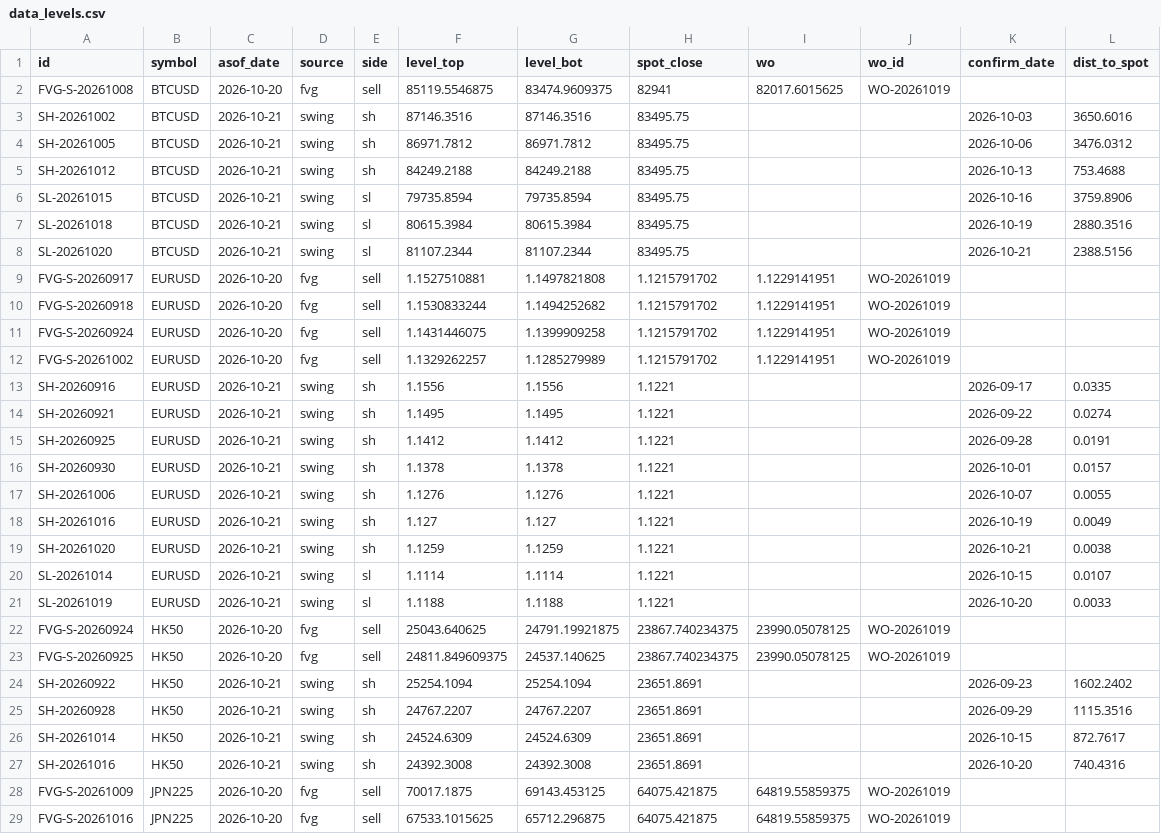
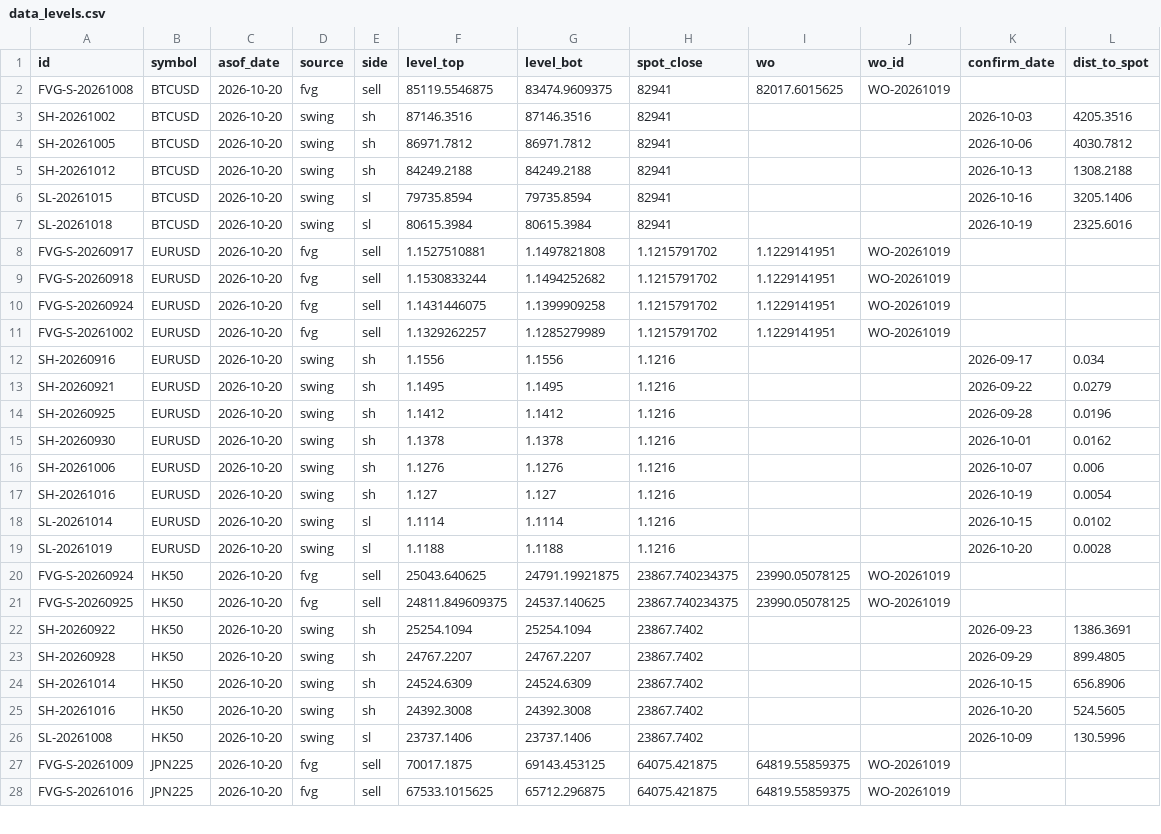
Before and after one commit to keenewong-ai/xauusd-bounce-list, a CSV file: data_levels.csv, drawn as a sheet; only a part is shown; the diff covers the shown part only.

Commit message:
Align levels B asof to 2026-10-20 (swing re-run)
FVG 10 + swing 27 = 37 active levels vs same spot date.

```diff
--- a/data_levels.csv
+++ b/data_levels.csv
@@ -2,8 +2,7 @@ id,symbol,asof_date,source,side,level_top,level_bot,spot_close,wo,wo_id,confirm_
 FVG-S-20261008,BTCUSD,2026-10-20,fvg,sell,85119.5546875,83474.9609375,82941,82017.6015625,WO-20261019,,
-SH-20261002,BTCUSD,2026-10-21,swing,sh,87146.3516,87146.3516,83495.75,,,2026-10-03,3650.6016
-SH-20261005,BTCUSD,2026-10-21,swing,sh,86971.7812,86971.7812,83495.75,,,2026-10-06,3476.0312
-SH-20261012,BTCUSD,2026-10-21,swing,sh,84249.2188,84249.2188,83495.75,,,2026-10-13,753.4688
-SL-20261015,BTCUSD,2026-10-21,swing,sl,79735.8594,79735.8594,83495.75,,,2026-10-16,3759.8906
-SL-20261018,BTCUSD,2026-10-21,swing,sl,80615.3984,80615.3984,83495.75,,,2026-10-19,2880.3516
-SL-20261020,BTCUSD,2026-10-21,swing,sl,81107.2344,81107.2344,83495.75,,,2026-10-21,2388.5156
+SH-20261002,BTCUSD,2026-10-20,swing,sh,87146.3516,87146.3516,82941,,,2026-10-03,4205.3516
+SH-20261005,BTCUSD,2026-10-20,swing,sh,86971.7812,86971.7812,82941,,,2026-10-06,4030.7812
+SH-20261012,BTCUSD,2026-10-20,swing,sh,84249.2188,84249.2188,82941,,,2026-10-13,1308.2188
+SL-20261015,BTCUSD,2026-10-20,swing,sl,79735.8594,79735.8594,82941,,,2026-10-16,3205.1406
+SL-20261018,BTCUSD,2026-10-20,swing,sl,80615.3984,80615.3984,82941,,,2026-10-19,2325.6016
 FVG-S-20260917,EURUSD,2026-10-20,fvg,sell,1.1527510881,1.1497821808,1.1215791702,1.1229141951,WO-20261019,,
@@ -12,17 +11,17 @@ FVG-S-20260924,EURUSD,2026-10-20,fvg,sell,1.1431446075,1.1399909258,1.1215791702
 FVG-S-20261002,EURUSD,2026-10-20,fvg,sell,1.1329262257,1.1285279989,1.1215791702,1.1229141951,WO-20261019,,
-SH-20260916,EURUSD,2026-10-21,swing,sh,1.1556,1.1556,1.1221,,,2026-09-17,0.0335
-SH-20260921,EURUSD,2026-10-21,swing,sh,1.1495,1.1495,1.1221,,,2026-09-22,0.0274
-SH-20260925,EURUSD,2026-10-21,swing,sh,1.1412,1.1412,1.1221,,,2026-09-28,0.0191
-SH-20260930,EURUSD,2026-10-21,swing,sh,1.1378,1.1378,1.1221,,,2026-10-01,0.0157
-SH-20261006,EURUSD,2026-10-21,swing,sh,1.1276,1.1276,1.1221,,,2026-10-07,0.0055
-SH-20261016,EURUSD,2026-10-21,swing,sh,1.127,1.127,1.1221,,,2026-10-19,0.0049
-SH-20261020,EURUSD,2026-10-21,swing,sh,1.1259,1.1259,1.1221,,,2026-10-21,0.0038
-SL-20261014,EURUSD,2026-10-21,swing,sl,1.1114,1.1114,1.1221,,,2026-10-15,0.0107
-SL-20261019,EURUSD,2026-10-21,swing,sl,1.1188,1.1188,1.1221,,,2026-10-20,0.0033
+SH-20260916,EURUSD,2026-10-20,swing,sh,1.1556,1.1556,1.1216,,,2026-09-17,0.034
+SH-20260921,EURUSD,2026-10-20,swing,sh,1.1495,1.1495,1.1216,,,2026-09-22,0.0279
+SH-20260925,EURUSD,2026-10-20,swing,sh,1.1412,1.1412,1.1216,,,2026-09-28,0.0196
+SH-20260930,EURUSD,2026-10-20,swing,sh,1.1378,1.1378,1.1216,,,2026-10-01,0.0162
+SH-20261006,EURUSD,2026-10-20,swing,sh,1.1276,1.1276,1.1216,,,2026-10-07,0.006
+SH-20261016,EURUSD,2026-10-20,swing,sh,1.127,1.127,1.1216,,,2026-10-19,0.0054
+SL-20261014,EURUSD,2026-10-20,swing,sl,1.1114,1.1114,1.1216,,,2026-10-15,0.0102
+SL-20261019,EURUSD,2026-10-20,swing,sl,1.1188,1.1188,1.1216,,,2026-10-20,0.0028
 FVG-S-20260924,HK50,2026-10-20,fvg,sell,25043.640625,24791.19921875,23867.740234375,23990.05078125,WO-20261019,,
 FVG-S-20260925,HK50,2026-10-20,fvg,sell,24811.849609375,24537.140625,23867.740234375,23990.05078125,WO-20261019,,
-SH-20260922,HK50,2026-10-21,swing,sh,25254.1094,25254.1094,23651.8691,,,2026-09-23,1602.2402
-SH-20260928,HK50,2026-10-21,swing,sh,24767.2207,24767.2207,23651.8691,,,2026-09-29,1115.3516
-SH-20261014,HK50,2026-10-21,swing,sh,24524.6309,24524.6309,23651.8691,,,2026-10-15,872.7617
-SH-20261016,HK50,2026-10-21,swing,sh,24392.3008,24392.3008,23651.8691,,,2026-10-20,740.4316
+SH-20260922,HK50,2026-10-20,swing,sh,25254.1094,25254.1094,23867.7402,,,2026-09-23,1386.3691
+SH-20260928,HK50,2026-10-20,swing,sh,24767.2207,24767.2207,23867.7402,,,2026-09-29,899.4805
+SH-20261014,HK50,2026-10-20,swing,sh,24524.6309,24524.6309,23867.7402,,,2026-10-15,656.8906
+SH-20261016,HK50,2026-10-20,swing,sh,24392.3008,24392.3008,23867.7402,,,2026-10-20,524.5605
+SL-20261008,HK50,2026-10-20,swing,sl,23737.1406,23737.1406,23867.7402,,,2026-10-09,130.5996
 FVG-S-20261009,JPN225,2026-10-20,fvg,sell,70017.1875,69143.453125,64075.421875,64819.55859375,WO-20261019,,
```
Also changed, not shown: 1 removed row and 27 edited cells elsewhere in this file.
